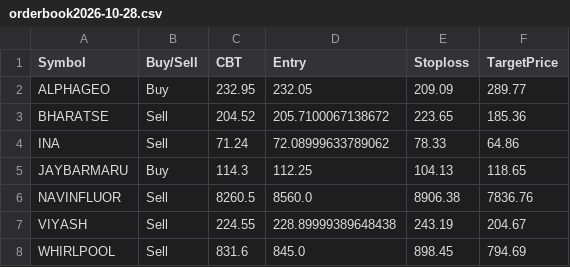
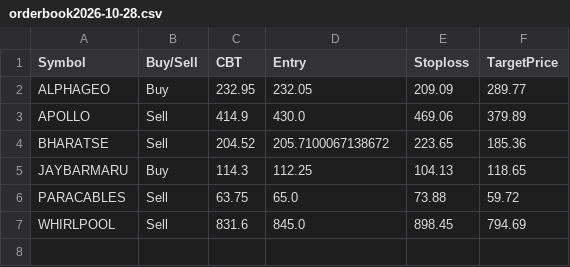
Before and after one commit to faizjio7011-code/checking-trade-signals, a CSV file: orderbook_in/orderbook2026-10-28.csv, drawn as a sheet.

Commit message:
Upload orderbook2026-10-28.csv

```diff
--- a/orderbook_in/orderbook2026-10-28.csv
+++ b/orderbook_in/orderbook2026-10-28.csv
@@ -2,7 +2,6 @@ Symbol,Buy/Sell,CBT,Entry,Stoploss,TargetPrice
 ALPHAGEO,Buy,232.95,232.05,209.09,289.77
+APOLLO,Sell,414.9,430.0,469.06,379.89
 BHARATSE,Sell,204.52,205.7100067138672,223.65,185.36
-INA,Sell,71.24,72.08999633789062,78.33,64.86
 JAYBARMARU,Buy,114.3,112.25,104.13,118.65
-NAVINFLUOR,Sell,8260.5,8560.0,8906.38,7836.76
-VIYASH,Sell,224.55,228.89999389648438,243.19,204.67
+PARACABLES,Sell,63.75,65.0,73.88,59.72
 WHIRLPOOL,Sell,831.6,845.0,898.45,794.69
```
